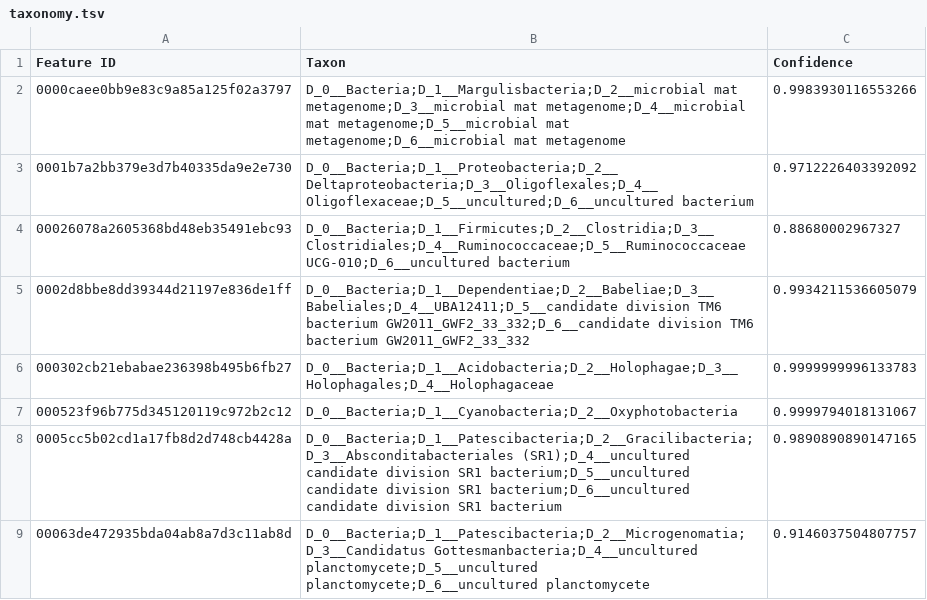
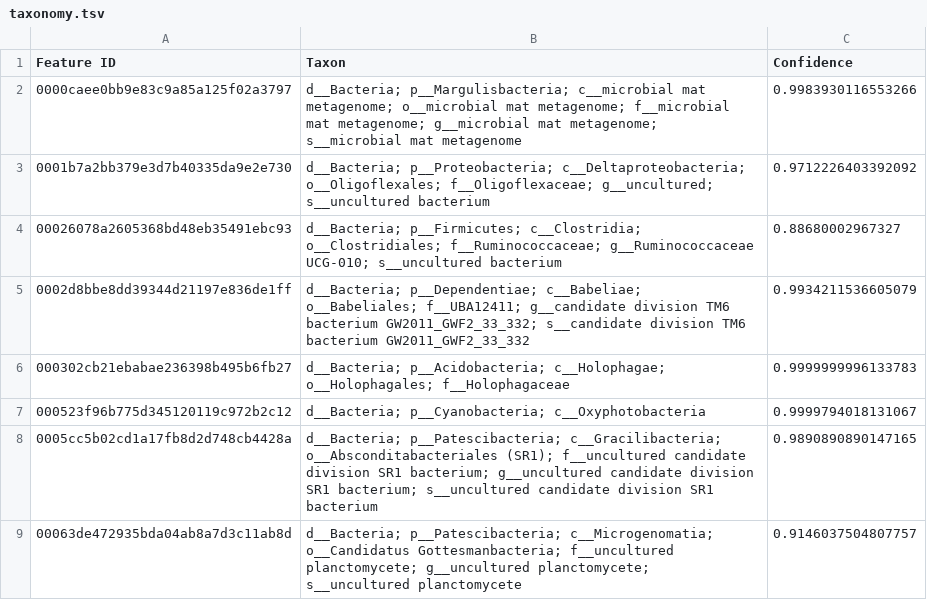
Before and after one commit to jmtsuji/ampliwrangler, a TSV file: testing/tabulate/inputs/taxonomy.tsv, drawn as a sheet.

```diff
--- a/testing/tabulate/inputs/taxonomy.tsv
+++ b/testing/tabulate/inputs/taxonomy.tsv
@@ -1,9 +1,9 @@
 Feature ID	Taxon	Confidence
-0000caee0bb9e83c9a85a125f02a3797	D_0__Bacteria;D_1__Margulisbacteria;D_2__microbial mat metagenome;D_3__microbial mat metagenome;D_4__microbial mat metagenome;D_5__microbial mat metagenome;D_6__microbial mat metagenome	0.9983930116553266
-0001b7a2bb379e3d7b40335da9e2e730	D_0__Bacteria;D_1__Proteobacteria;D_2__Deltaproteobacteria;D_3__Oligoflexales;D_4__Oligoflexaceae;D_5__uncultured;D_6__uncultured bacterium	0.9712226403392092
-00026078a2605368bd48eb35491ebc93	D_0__Bacteria;D_1__Firmicutes;D_2__Clostridia;D_3__Clostridiales;D_4__Ruminococcaceae;D_5__Ruminococcaceae UCG-010;D_6__uncultured bacterium	0.88680002967327
-0002d8bbe8dd39344d21197e836de1ff	D_0__Bacteria;D_1__Dependentiae;D_2__Babeliae;D_3__Babeliales;D_4__UBA12411;D_5__candidate division TM6 bacterium GW2011_GWF2_33_332;D_6__candidate division TM6 bacterium GW2011_GWF2_33_332	0.9934211536605079
-000302cb21ebabae236398b495b6fb27	D_0__Bacteria;D_1__Acidobacteria;D_2__Holophagae;D_3__Holophagales;D_4__Holophagaceae	0.9999999996133783
-000523f96b775d345120119c972b2c12	D_0__Bacteria;D_1__Cyanobacteria;D_2__Oxyphotobacteria	0.9999794018131067
-0005cc5b02cd1a17fb8d2d748cb4428a	D_0__Bacteria;D_1__Patescibacteria;D_2__Gracilibacteria;D_3__Absconditabacteriales (SR1);D_4__uncultured candidate division SR1 bacterium;D_5__uncultured candidate division SR1 bacterium;D_6__uncultured candidate division SR1 bacterium	0.9890890890147165
-00063de472935bda04ab8a7d3c11ab8d	D_0__Bacteria;D_1__Patescibacteria;D_2__Microgenomatia;D_3__Candidatus Gottesmanbacteria;D_4__uncultured planctomycete;D_5__uncultured planctomycete;D_6__uncultured planctomycete	0.9146037504807757
+0000caee0bb9e83c9a85a125f02a3797	d__Bacteria; p__Margulisbacteria; c__microbial mat metagenome; o__microbial mat metagenome; f__microbial mat metagenome; g__microbial mat metagenome; s__microbial mat metagenome	0.9983930116553266
+0001b7a2bb379e3d7b40335da9e2e730	d__Bacteria; p__Proteobacteria; c__Deltaproteobacteria; o__Oligoflexales; f__Oligoflexaceae; g__uncultured; s__uncultured bacterium	0.9712226403392092
+00026078a2605368bd48eb35491ebc93	d__Bacteria; p__Firmicutes; c__Clostridia; o__Clostridiales; f__Ruminococcaceae; g__Ruminococcaceae UCG-010; s__uncultured bacterium	0.88680002967327
+0002d8bbe8dd39344d21197e836de1ff	d__Bacteria; p__Dependentiae; c__Babeliae; o__Babeliales; f__UBA12411; g__candidate division TM6 bacterium GW2011_GWF2_33_332; s__candidate division TM6 bacterium GW2011_GWF2_33_332	0.9934211536605079
+000302cb21ebabae236398b495b6fb27	d__Bacteria; p__Acidobacteria; c__Holophagae; o__Holophagales; f__Holophagaceae	0.9999999996133783
+000523f96b775d345120119c972b2c12	d__Bacteria; p__Cyanobacteria; c__Oxyphotobacteria	0.9999794018131067
+0005cc5b02cd1a17fb8d2d748cb4428a	d__Bacteria; p__Patescibacteria; c__Gracilibacteria; o__Absconditabacteriales (SR1); f__uncultured candidate division SR1 bacterium; g__uncultured candidate division SR1 bacterium; s__uncultured candidate division SR1 bacterium	0.9890890890147165
+00063de472935bda04ab8a7d3c11ab8d	d__Bacteria; p__Patescibacteria; c__Microgenomatia; o__Candidatus Gottesmanbacteria; f__uncultured planctomycete; g__uncultured planctomycete; s__uncultured planctomycete	0.9146037504807757
```
Also changed, not shown: testing/tabulate/outputs_expected/01_standard.tsv, testing/tabulate/outputs_expected/02_renamed.tsv, 13 other files.
